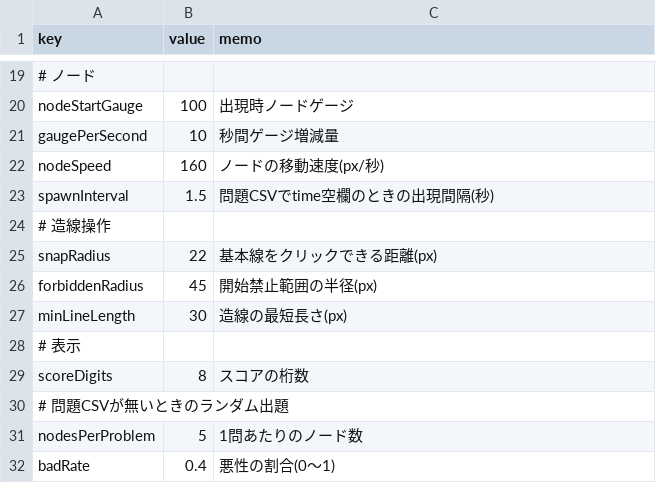
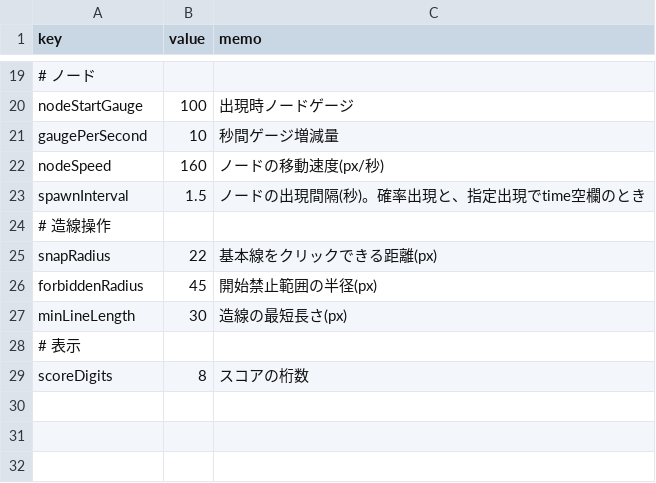
Before and after one commit to Okamoto-Sakuya/GraduationTEAM, a CSV file: Assets/Takahashi/CSV/system/logic_params.csv (was Assets/Takahashi/CSV/logic_params.csv), drawn as a sheet; only a part is shown, gaps mark what is left out.

```diff
--- a/Assets/Takahashi/CSV/logic_params.csv
+++ b/Assets/Takahashi/CSV/system/logic_params.csv
@@ -22,3 +22,3 @@ gaugePerSecond,10,秒間ゲージ増減量
 nodeSpeed,160,ノードの移動速度(px/秒)
-spawnInterval,1.5,問題CSVでtime空欄のときの出現間隔(秒)
+spawnInterval,1.5,ノードの出現間隔(秒)。確率出現と、指定出現でtime空欄のとき
 # 造線操作
@@ -29,4 +29 @@ minLineLength,30,造線の最短長さ(px)
 scoreDigits,8,スコアの桁数
-# 問題CSVが無いときのランダム出題
-nodesPerProblem,5,1問あたりのノード数
-badRate,0.4,悪性の割合(0〜1)
```
Also changed, not shown: 24 other files.
